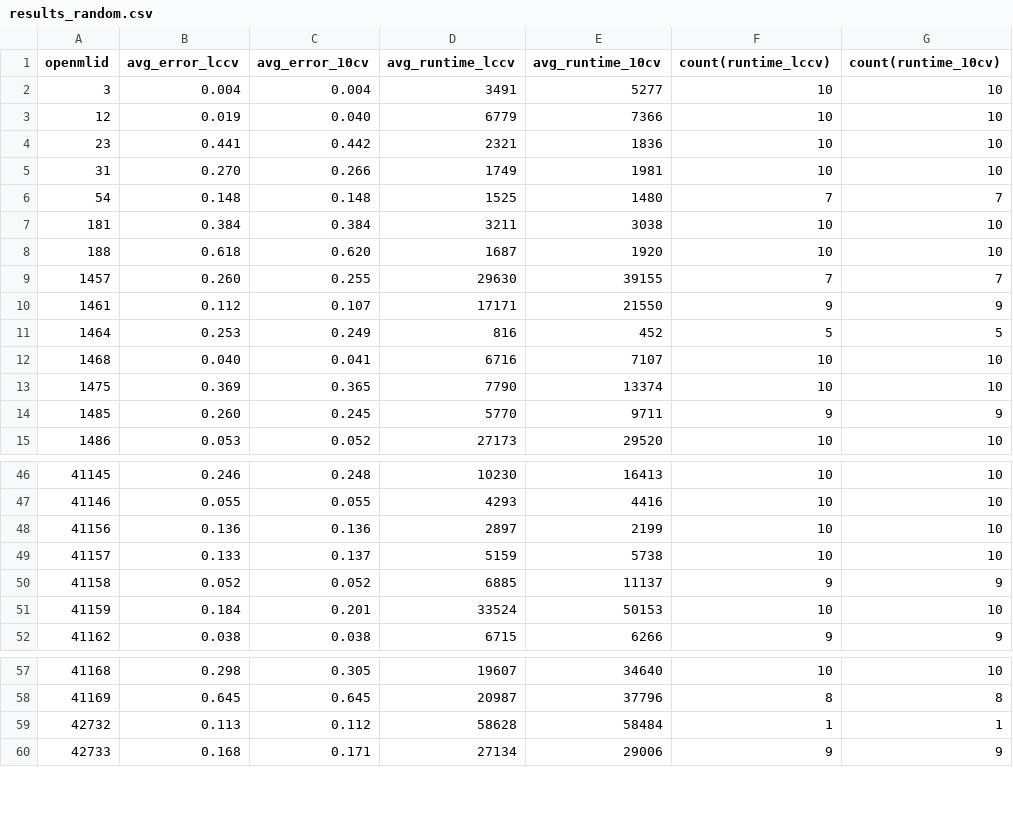
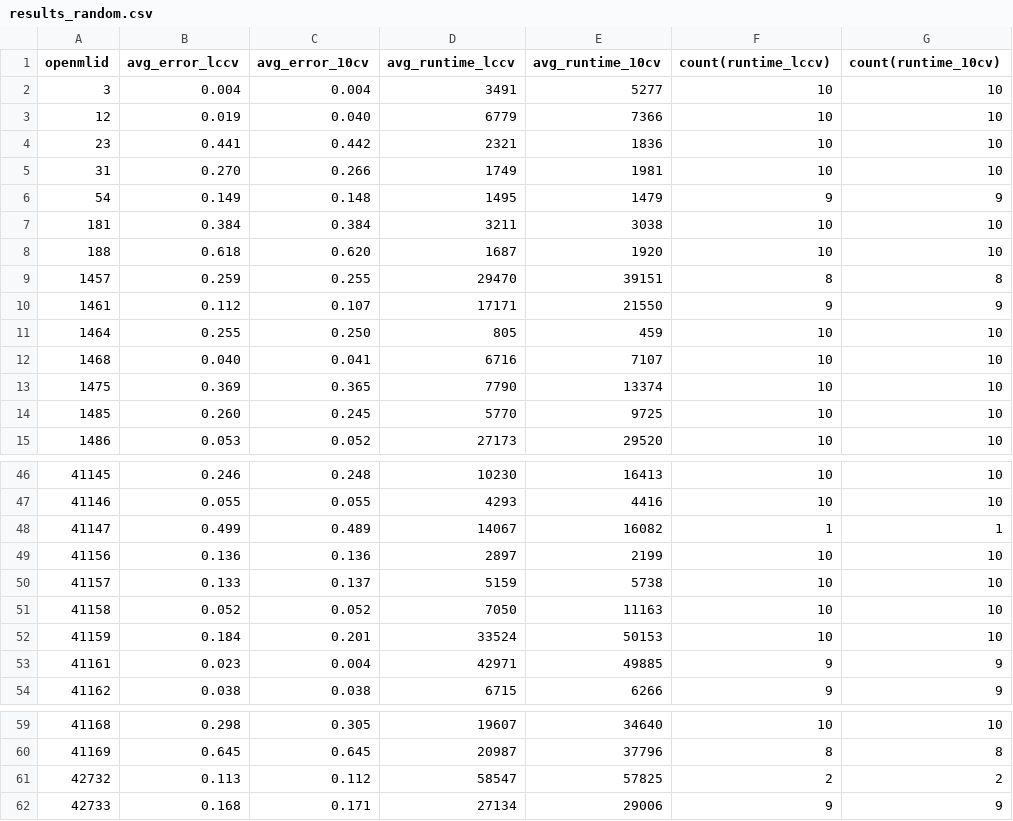
Before and after one commit to fmohr/lccv, a CSV file: lccv/results_random.csv, drawn as a sheet; only a part is shown, gaps mark what is left out; the diff covers the shown part only.

```diff
--- a/lccv/results_random.csv
+++ b/lccv/results_random.csv
@@ -5,11 +5,11 @@
 "31";"0.270";"0.266";"1749";"1981";"10";"10"
-"54";"0.148";"0.148";"1525";"1480";"7";"7"
+"54";"0.149";"0.148";"1495";"1479";"9";"9"
 "181";"0.384";"0.384";"3211";"3038";"10";"10"
 "188";"0.618";"0.620";"1687";"1920";"10";"10"
-"1457";"0.260";"0.255";"29630";"39155";"7";"7"
+"1457";"0.259";"0.255";"29470";"39151";"8";"8"
 "1461";"0.112";"0.107";"17171";"21550";"9";"9"
-"1464";"0.253";"0.249";"816";"452";"5";"5"
+"1464";"0.255";"0.250";"805";"459";"10";"10"
 "1468";"0.040";"0.041";"6716";"7107";"10";"10"
 "1475";"0.369";"0.365";"7790";"13374";"10";"10"
-"1485";"0.260";"0.245";"5770";"9711";"9";"9"
+"1485";"0.260";"0.245";"5770";"9725";"10";"10"
 "1486";"0.053";"0.052";"27173";"29520";"10";"10"
@@ -47,6 +47,8 @@
 "41146";"0.055";"0.055";"4293";"4416";"10";"10"
+"41147";"0.499";"0.489";"14067";"16082";"1";"1"
 "41156";"0.136";"0.136";"2897";"2199";"10";"10"
 "41157";"0.133";"0.137";"5159";"5738";"10";"10"
-"41158";"0.052";"0.052";"6885";"11137";"9";"9"
+"41158";"0.052";"0.052";"7050";"11163";"10";"10"
 "41159";"0.184";"0.201";"33524";"50153";"10";"10"
+"41161";"0.023";"0.004";"42971";"49885";"9";"9"
 "41162";"0.038";"0.038";"6715";"6266";"9";"9"
@@ -58,3 +60,3 @@
 "41169";"0.645";"0.645";"20987";"37796";"8";"8"
-"42732";"0.113";"0.112";"58628";"58484";"1";"1"
+"42732";"0.113";"0.112";"58547";"57825";"2";"2"
 "42733";"0.168";"0.171";"27134";"29006";"9";"9"
```
Also changed, not shown: 11 edited cells elsewhere in this file, lccv/data/results_randomsearch_bare.csv, 13 other files.
